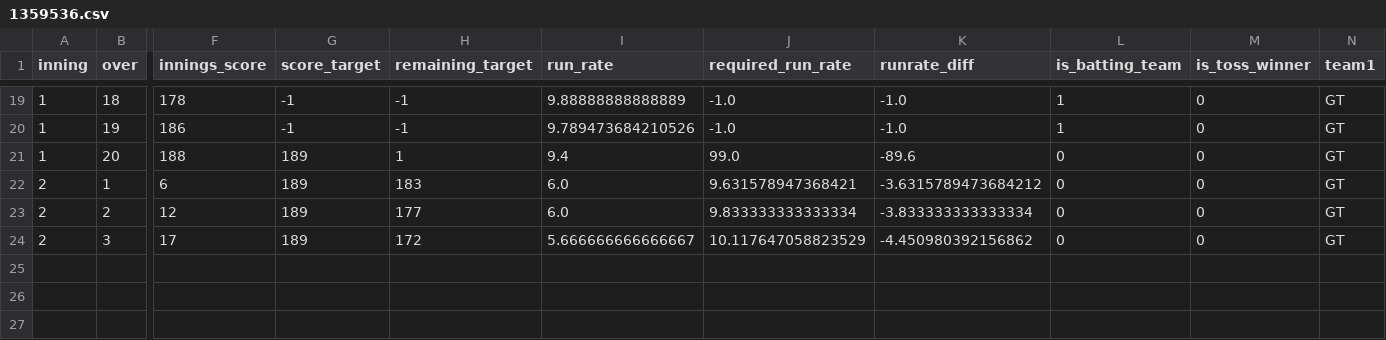
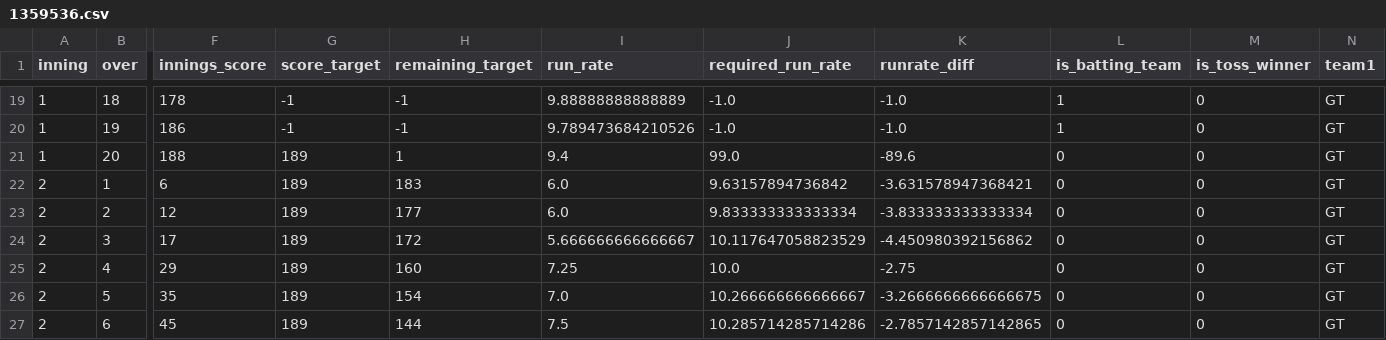
Before and after one commit to kiranbabu2/Jarvis, a CSV file: data/1359536.csv, drawn as a sheet; only a part is shown, gaps mark what is left out; rows hold the shown columns only; the diff names each change by its address in the sheet, - before the commit and + after, or states it on an @@ line.

```diff
--- a/data/1359536.csv
+++ b/data/1359536.csv
-J22 (required_run_rate): 9.631578947368421
+J22 (required_run_rate): 9.63157894736842
-K22 (runrate_diff): -3.6315789473684212
+K22 (runrate_diff): -3.631578947368421
+row 25: 2 | 4 | 29 | 189 | 160 | 7.25 | 10.0 | -2.75 | 0 | 0 | GT
+row 26: 2 | 5 | 35 | 189 | 154 | 7.0 | 10.266666666666667 | -3.2666666666666675 | 0 | 0 | GT
+row 27: 2 | 6 | 45 | 189 | 144 | 7.5 | 10.285714285714286 | -2.7857142857142865 | 0 | 0 | GT
```
